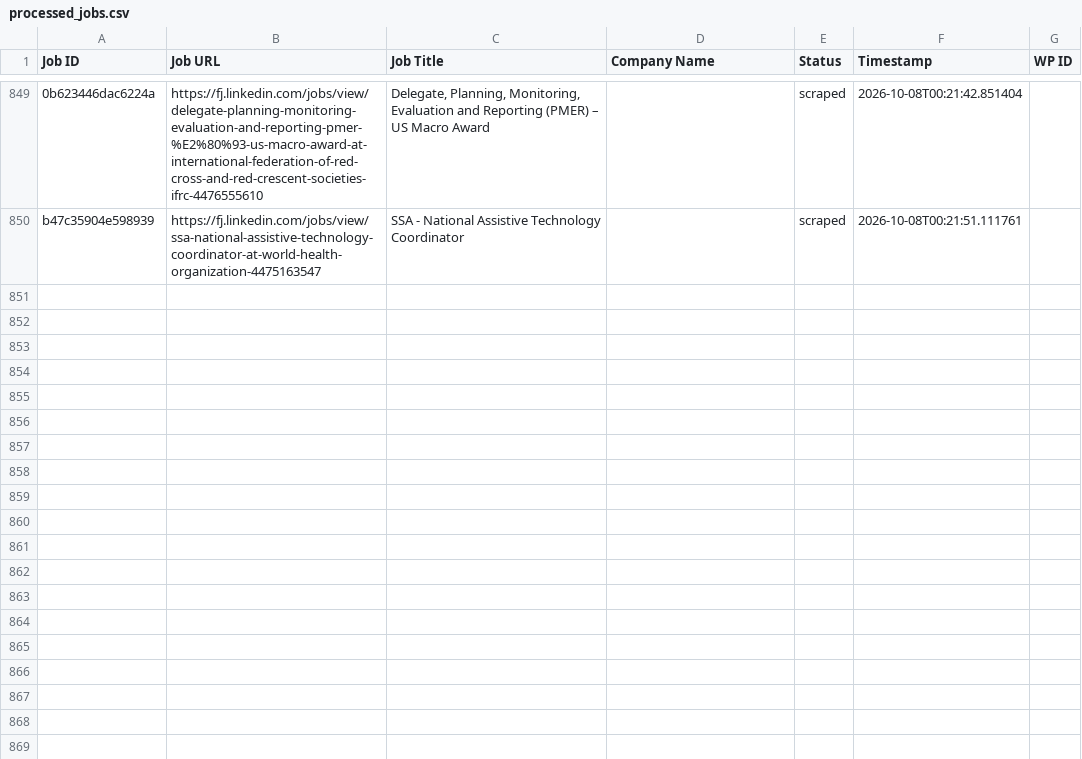
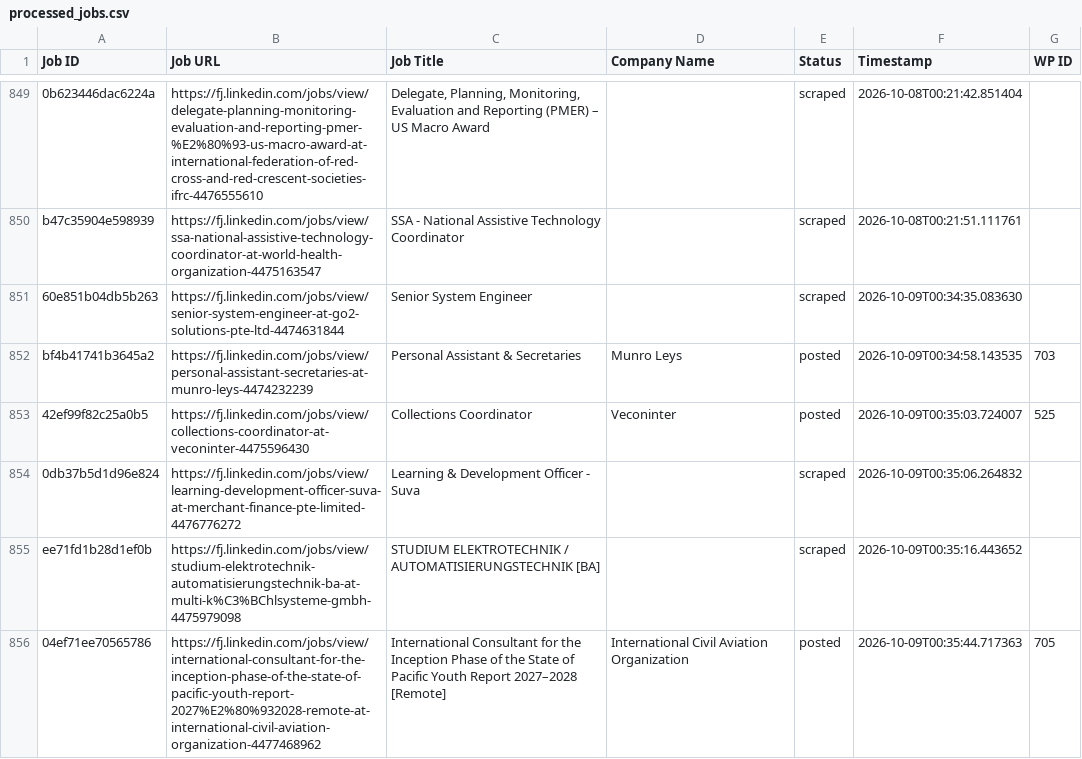
Before and after one commit to innovationinc2000/fj, a CSV file: processed_jobs.csv, drawn as a sheet; only a part is shown, gaps mark what is left out; the diff names each change by its address in the sheet, - before the commit and + after, or states it on an @@ line.

```diff
--- a/processed_jobs.csv
+++ b/processed_jobs.csv
+row 851: 60e851b04db5b263 | https://fj.linkedin.com/jobs/view/senior-system-engineer-at-go2-solutions-pte-ltd-4474631844 | Senior System Engineer |  | scraped | 2026-10-09T00:34:35.083630
+row 852: bf4b41741b3645a2 | https://fj.linkedin.com/jobs/view/personal-assistant-secretaries-at-munro-leys-4474232239 | Personal Assistant & Secretaries | Munro Leys | posted | 2026-10-09T00:34:58.143535 | 703
+row 853: 42ef99f82c25a0b5 | https://fj.linkedin.com/jobs/view/collections-coordinator-at-veconinter-4475596430 | Collections Coordinator | Veconinter | posted | 2026-10-09T00:35:03.724007 | 525
+row 854: 0db37b5d1d96e824 | https://fj.linkedin.com/jobs/view/learning-development-officer-suva-at-merchant-finance-pte-limited-4476776272 | Learning & Development Officer - Suva |  | scraped | 2026-10-09T00:35:06.264832
+row 855: ee71fd1b28d1ef0b | https://fj.linkedin.com/jobs/view/studium-elektrotechnik-automatisierungstechnik-ba-at-multi-k%C3%BChlsysteme-gmbh-4475979098 | STUDIUM ELEKTROTECHNIK / AUTOMATISIERUNGSTECHNIK [BA] |  | scraped | 2026-10-09T00:35:16.443652
+row 856: 04ef71ee70565786 | https://fj.linkedin.com/jobs/view/international-consultant-for-the-inception-phase-of-the-state-of-pacific-youth-report-2027%E2%80%932028-remote-at-international-civil-aviation-organization-4477468962 | International Consultant for the Inception Phase of the State of Pacific Youth Report 2027–2028 [Remote] | International Civil Aviation Organization | posted | 2026-10-09T00:35:44.717363 | 705
```
